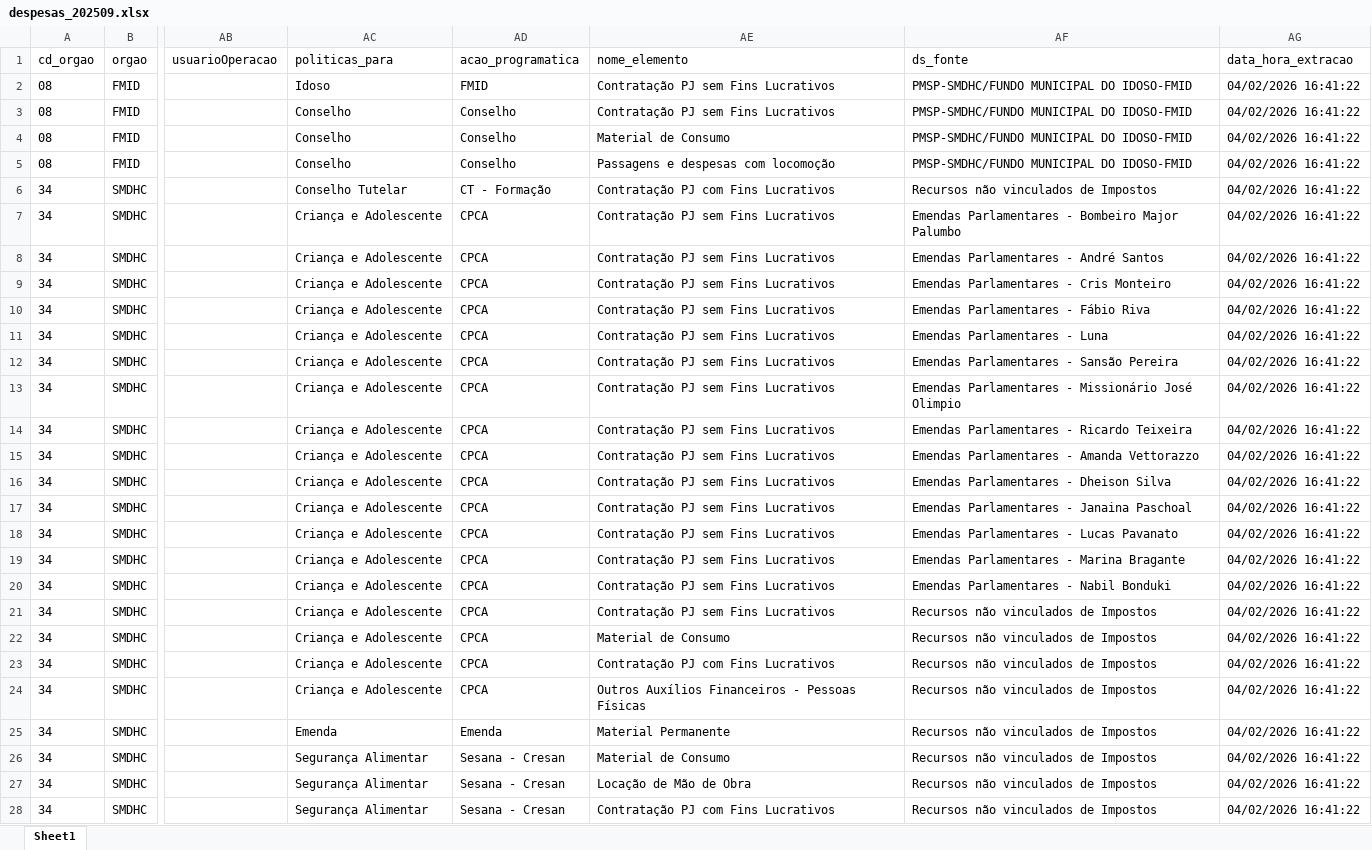
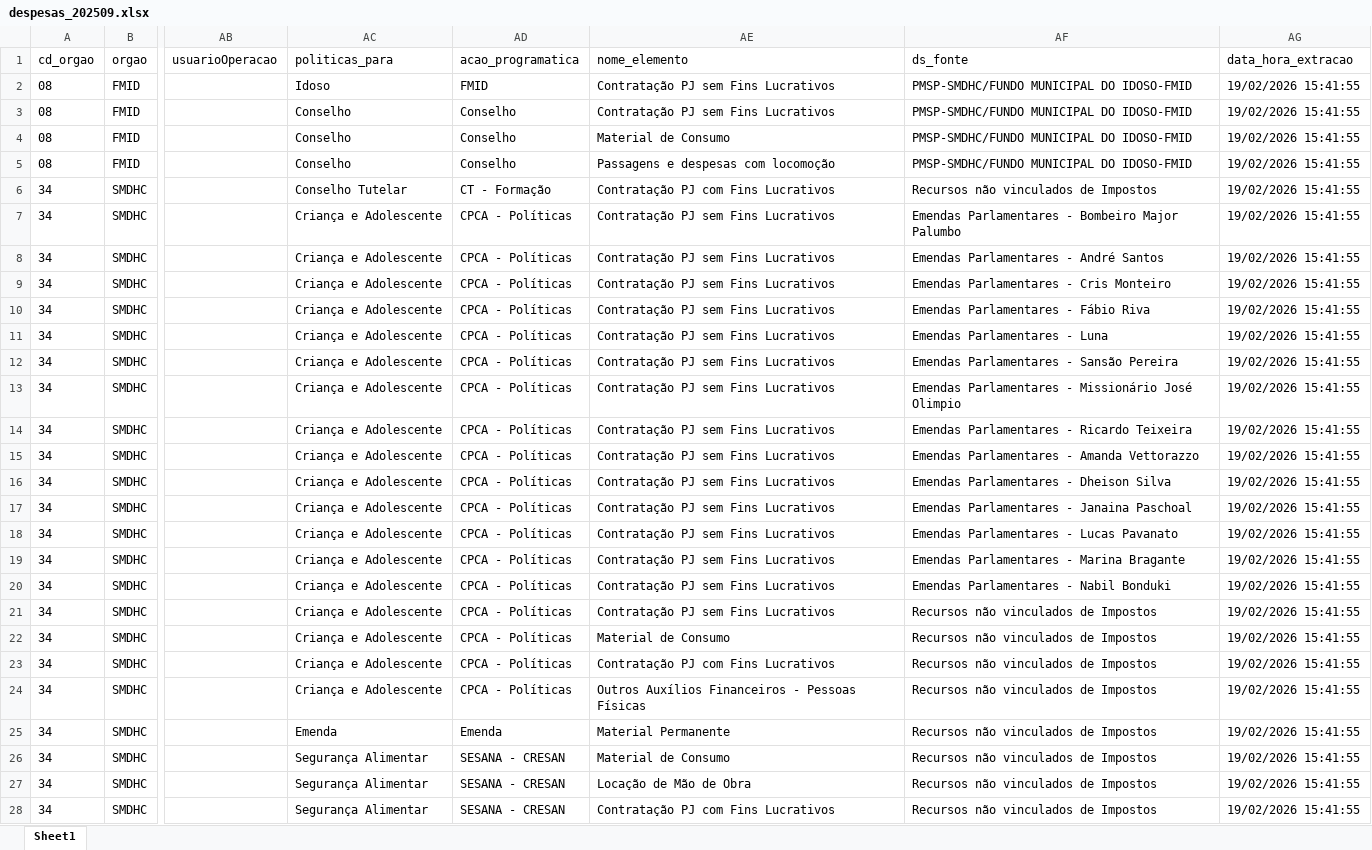
Before and after one commit to NathanSFaita/painel_orcamentario, an Excel workbook: base_despesas/2025/despesas_202509.xlsx, sheet Sheet1, drawn as a sheet; only a part is shown, gaps mark what is left out; values as stored, in another font and other column widths than the file's, no borders; the diff covers the shown part only; the diff names each change by its address in the sheet, - before the commit and + after, or states it on an @@ line.

```diff
--- a/base_despesas/2025/despesas_202509.xlsx (sheet Sheet1)
+++ b/base_despesas/2025/despesas_202509.xlsx (sheet Sheet1)
-AG2:AG28 (data_hora_extracao): 04/02/2026 16:41:22
+AG2:AG28 (data_hora_extracao): 19/02/2026 15:41:55
-AD7:AD24 (acao_programatica): CPCA
+AD7:AD24 (acao_programatica): CPCA - Políticas
-AD26:AD28 (acao_programatica): Sesana - Cresan
+AD26:AD28 (acao_programatica): SESANA - CRESAN
```
Also changed, not shown: 339 edited cells elsewhere in this sheet, base_despesas/2025/despesas_202508.xlsx, base_despesas/2025/despesas_202510.xlsx, 13 other files.
